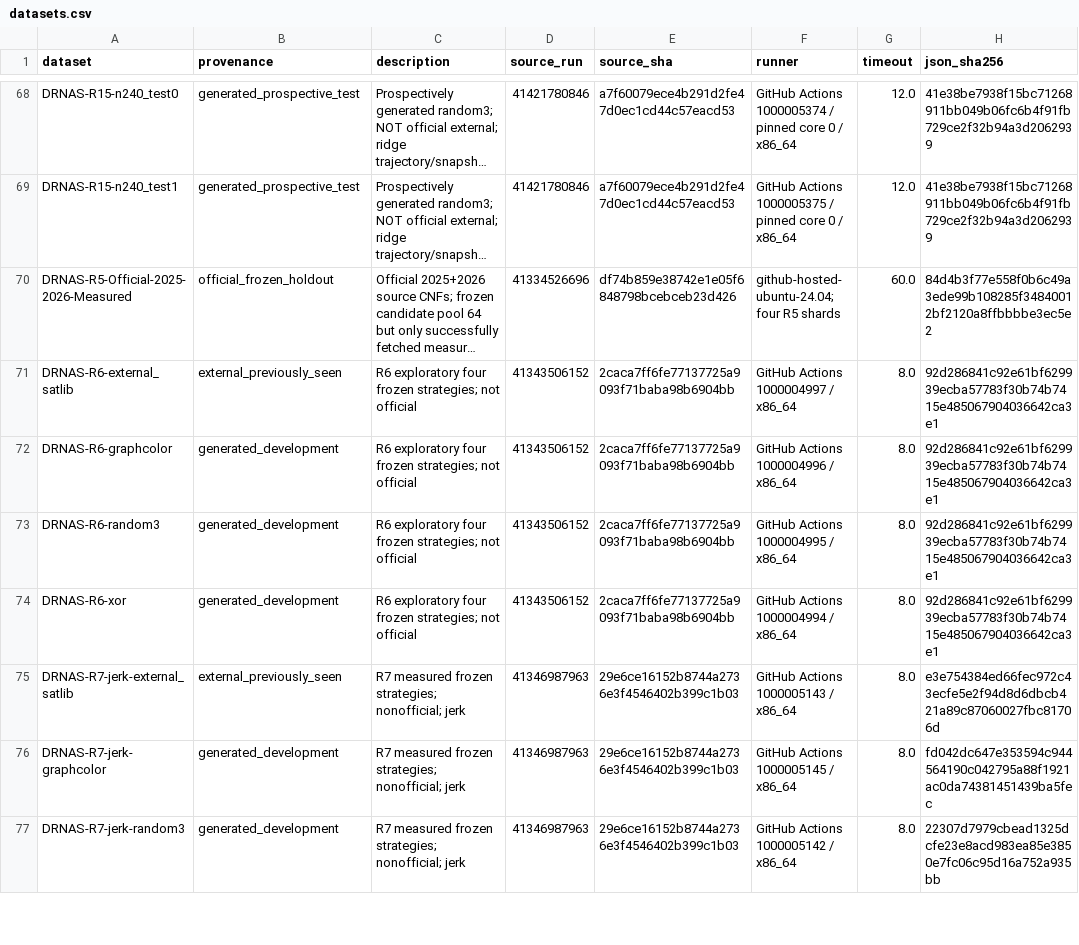
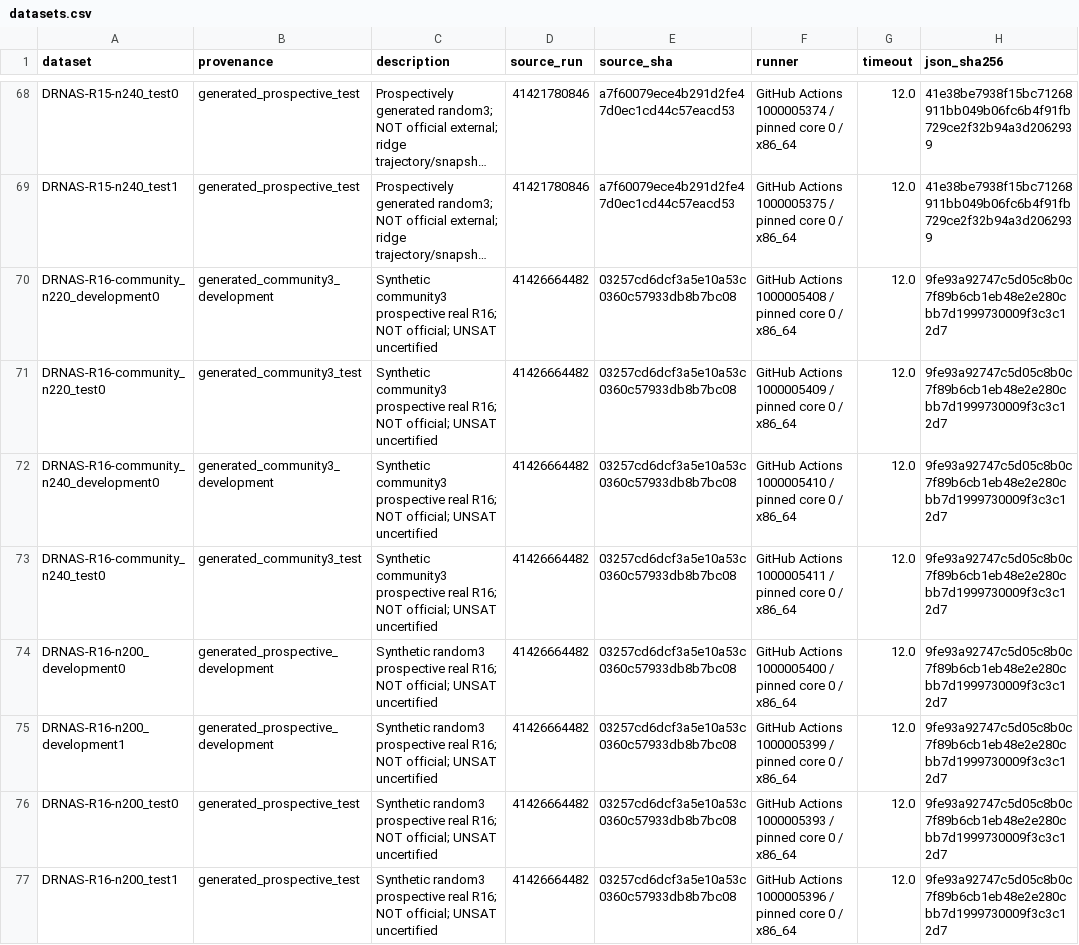
Before and after one commit to Frane12/AndroidGameTest, a CSV file: research/sat-analytics-data/current/datasets.csv, drawn as a sheet; only a part is shown, gaps mark what is left out; the shorter side is filled out with more unchanged rows; long unchanged cells end in …; the diff covers the shown part only; the diff names each change by its address in the sheet, - before the commit and + after, or states it on an @@ line.

```diff
--- a/research/sat-analytics-data/current/datasets.csv
+++ b/research/sat-analytics-data/current/datasets.csv
+row 70: DRNAS-R16-community_n220_development0 | generated_community3_development | Synthetic community3 prospective real R16; NOT official; UNSAT uncertified | 41426664482 | 03257cd6dcf3a5e10a53c0360c57933db8b7bc08 | GitHub Actions 1000005408 / pinned core 0 / x86_64 | 12.0 | 9fe93a92747c5d05c8b0c7f89b6cb1eb48e2e280cbb7d1999730009f3c3c12d7
+row 71: DRNAS-R16-community_n220_test0 | generated_community3_test | Synthetic community3 prospective real R16; NOT official; UNSAT uncertified | 41426664482 | 03257cd6dcf3a5e10a53c0360c57933db8b7bc08 | GitHub Actions 1000005409 / pinned core 0 / x86_64 | 12.0 | 9fe93a92747c5d05c8b0c7f89b6cb1eb48e2e280cbb7d1999730009f3c3c12d7
+row 72: DRNAS-R16-community_n240_development0 | generated_community3_development | Synthetic community3 prospective real R16; NOT official; UNSAT uncertified | 41426664482 | 03257cd6dcf3a5e10a53c0360c57933db8b7bc08 | GitHub Actions 1000005410 / pinned core 0 / x86_64 | 12.0 | 9fe93a92747c5d05c8b0c7f89b6cb1eb48e2e280cbb7d1999730009f3c3c12d7
+row 73: DRNAS-R16-community_n240_test0 | generated_community3_test | Synthetic community3 prospective real R16; NOT official; UNSAT uncertified | 41426664482 | 03257cd6dcf3a5e10a53c0360c57933db8b7bc08 | GitHub Actions 1000005411 / pinned core 0 / x86_64 | 12.0 | 9fe93a92747c5d05c8b0c7f89b6cb1eb48e2e280cbb7d1999730009f3c3c12d7
+row 74: DRNAS-R16-n200_development0 | generated_prospective_development | Synthetic random3 prospective real R16; NOT official; UNSAT uncertified | 41426664482 | 03257cd6dcf3a5e10a53c0360c57933db8b7bc08 | GitHub Actions 1000005400 / pinned core 0 / x86_64 | 12.0 | 9fe93a92747c5d05c8b0c7f89b6cb1eb48e2e280cbb7d1999730009f3c3c12d7
+row 75: DRNAS-R16-n200_development1 | generated_prospective_development | Synthetic random3 prospective real R16; NOT official; UNSAT uncertified | 41426664482 | 03257cd6dcf3a5e10a53c0360c57933db8b7bc08 | GitHub Actions 1000005399 / pinned core 0 / x86_64 | 12.0 | 9fe93a92747c5d05c8b0c7f89b6cb1eb48e2e280cbb7d1999730009f3c3c12d7
+row 76: DRNAS-R16-n200_test0 | generated_prospective_test | Synthetic random3 prospective real R16; NOT official; UNSAT uncertified | 41426664482 | 03257cd6dcf3a5e10a53c0360c57933db8b7bc08 | GitHub Actions 1000005393 / pinned core 0 / x86_64 | 12.0 | 9fe93a92747c5d05c8b0c7f89b6cb1eb48e2e280cbb7d1999730009f3c3c12d7
+row 77: DRNAS-R16-n200_test1 | generated_prospective_test | Synthetic random3 prospective real R16; NOT official; UNSAT uncertified | 41426664482 | 03257cd6dcf3a5e10a53c0360c57933db8b7bc08 | GitHub Actions 1000005396 / pinned core 0 / x86_64 | 12.0 | 9fe93a92747c5d05c8b0c7f89b6cb1eb48e2e280cbb7d1999730009f3c3c12d7
```
Also changed, not shown: 8 added rows elsewhere in this file, 3 other files.
